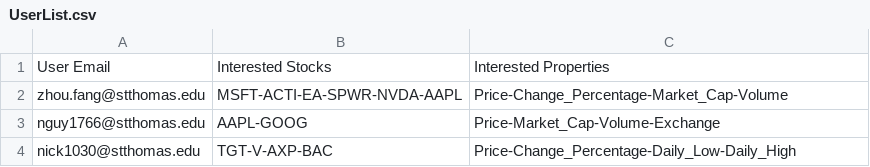
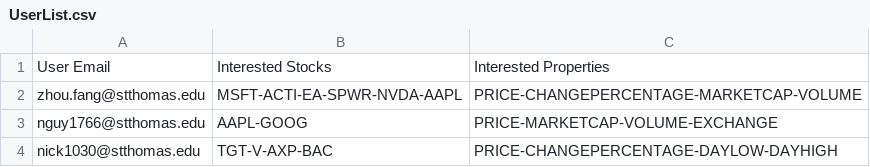
Before and after one commit to zf1990/StockInfoDelivery, a CSV file: FinancialPull/UserList.csv, drawn as a sheet.

```diff
--- a/FinancialPull/UserList.csv
+++ b/FinancialPull/UserList.csv
@@ -1,4 +1,4 @@
 User Email,Interested Stocks,Interested Properties
-zhou.fang@stthomas.edu,MSFT-ACTI-EA-SPWR-NVDA-AAPL,Price-Change_Percentage-Market_Cap-Volume
-nguy1766@stthomas.edu,AAPL-GOOG,Price-Market_Cap-Volume-Exchange
-nick1030@stthomas.edu,TGT-V-AXP-BAC,Price-Change_Percentage-Daily_Low-Daily_High
+zhou.fang@stthomas.edu,MSFT-ACTI-EA-SPWR-NVDA-AAPL,PRICE-CHANGEPERCENTAGE-MARKETCAP-VOLUME
+nguy1766@stthomas.edu,AAPL-GOOG,PRICE-MARKETCAP-VOLUME-EXCHANGE
+nick1030@stthomas.edu,TGT-V-AXP-BAC,PRICE-CHANGEPERCENTAGE-DAYLOW-DAYHIGH
```
Also changed, not shown: 3 other files.
